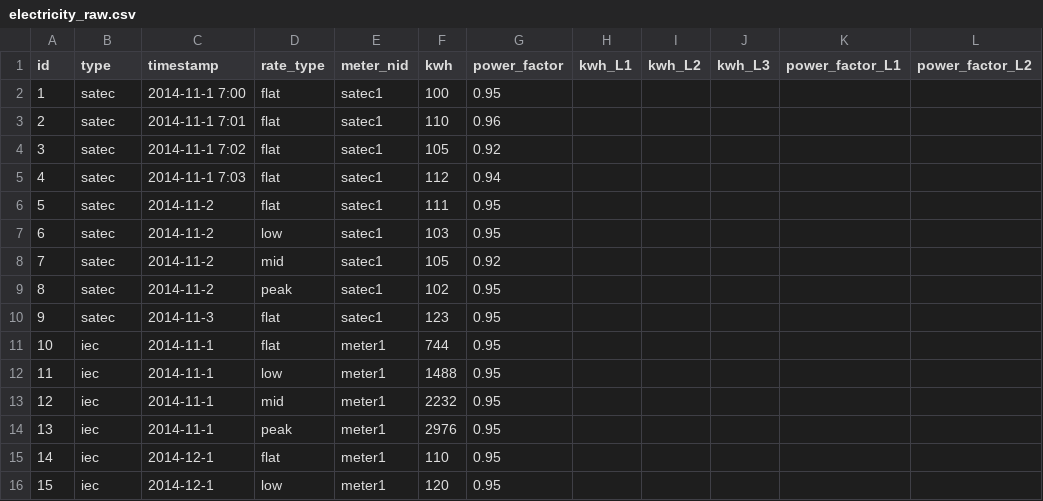
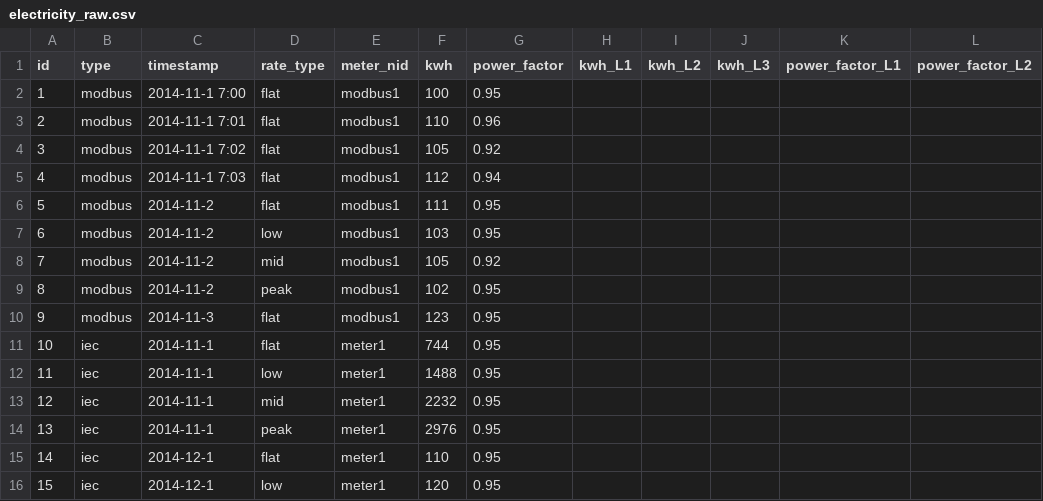
Before and after one commit to Gizra/negawatt-server, a CSV file: negawatt/modules/custom/negawatt_migrate/csv/electricity/electricity_raw.csv, drawn as a sheet; only a part is shown; the diff names each change by its address in the sheet, - before the commit and + after, or states it on an @@ line.

Commit message:
Rename satec -> modubs

```diff
--- a/negawatt/modules/custom/negawatt_migrate/csv/electricity/electricity_raw.csv
+++ b/negawatt/modules/custom/negawatt_migrate/csv/electricity/electricity_raw.csv
-B2:B10 (type): satec
+B2:B10 (type): modbus
-E2:E10 (meter_nid): satec1
+E2:E10 (meter_nid): modbus1
```
Also changed, not shown: negawatt/modules/custom/negawatt_migrate/csv/node/satec_meter.csv, 32 other files.
